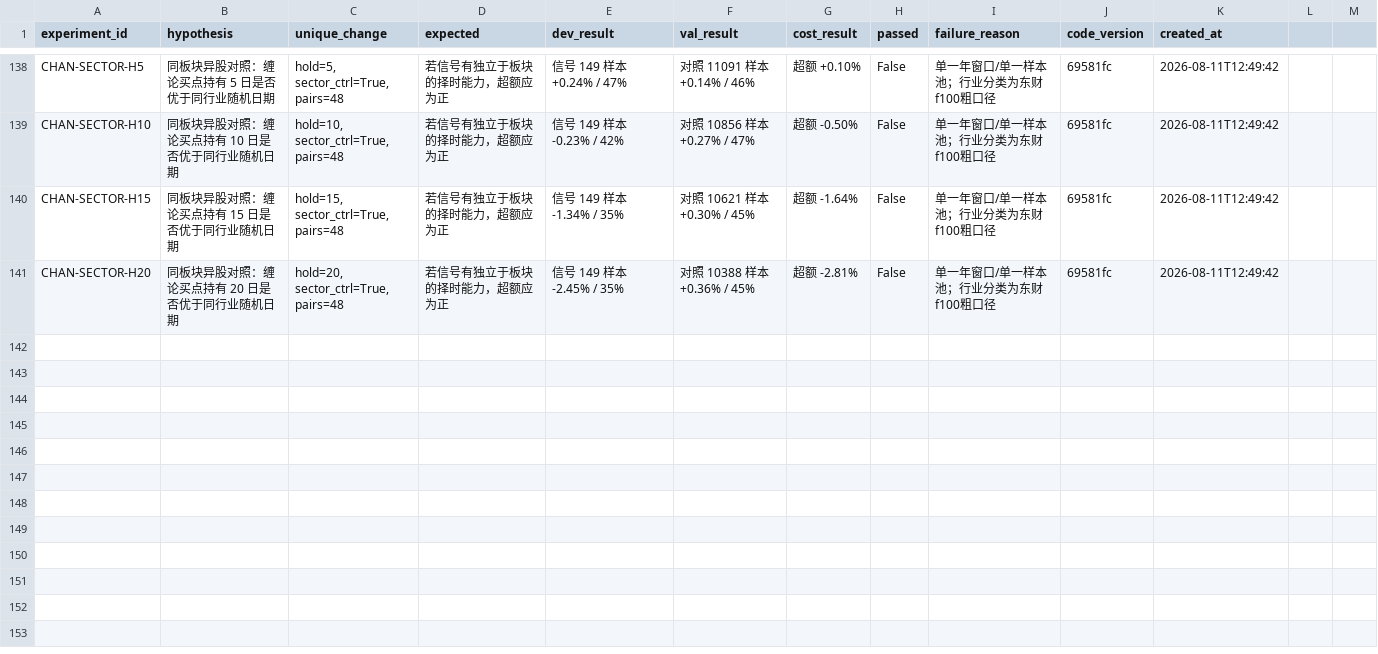
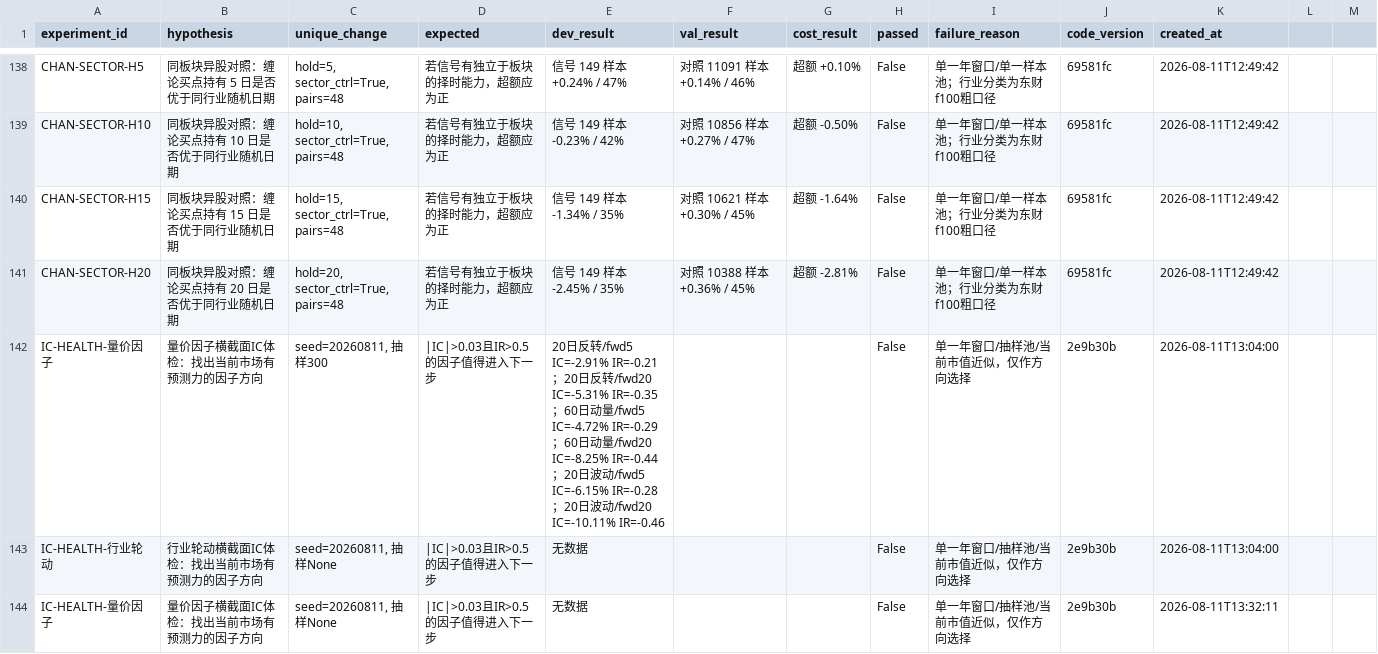
Before and after one commit to wumuqiu1998/chouAzai, a CSV file: backend/quant_framework/data/experiments.csv, drawn as a sheet; only a part is shown, gaps mark what is left out; the diff covers the shown part only; the diff names each change by its address in the sheet, - before the commit and + after, or states it on an @@ line.

Commit message:
feat(quant): 混合体检Part1——量价因子+行业轮动IC（大市值3.14%最强、周度行业动量弱正、月频失效）

```diff
--- a/backend/quant_framework/data/experiments.csv
+++ b/backend/quant_framework/data/experiments.csv
+row 142: IC-HEALTH-量价因子 | 量价因子横截面IC体检：找出当前市场有预测力的因子方向 | seed=20260811, 抽样300 | |IC|>0.03且IR>0.5的因子值得进入下一步 | 20日反转/fwd5 IC=-2.91% IR=-0.21；20日反转/fwd20 IC=-5.31% IR=-0.35；60日动量/fwd5 IC=-4.72% IR=-0.29；60日动量/fwd20 IC=-8.25% IR=-0.44；20日波动/fwd5 IC=-6.15% IR=-0.28；20日波动/fwd20 IC=-10.11% IR=-0.46 |  |  | False | 单一年窗口/抽样池/当前市值近似，仅作方向选择 | 2e9b30b | 2026-08-11T13:04:00
+row 143: IC-HEALTH-行业轮动 | 行业轮动横截面IC体检：找出当前市场有预测力的因子方向 | seed=20260811, 抽样None | |IC|>0.03且IR>0.5的因子值得进入下一步 | 无数据 |  |  | False | 单一年窗口/抽样池/当前市值近似，仅作方向选择 | 2e9b30b | 2026-08-11T13:04:00
+row 144: IC-HEALTH-量价因子 | 量价因子横截面IC体检：找出当前市场有预测力的因子方向 | seed=20260811, 抽样None | |IC|>0.03且IR>0.5的因子值得进入下一步 | 无数据 |  |  | False | 单一年窗口/抽样池/当前市值近似，仅作方向选择 | 2e9b30b | 2026-08-11T13:32:11
```
Also changed, not shown: 3 added rows elsewhere in this file, 1 other file.
